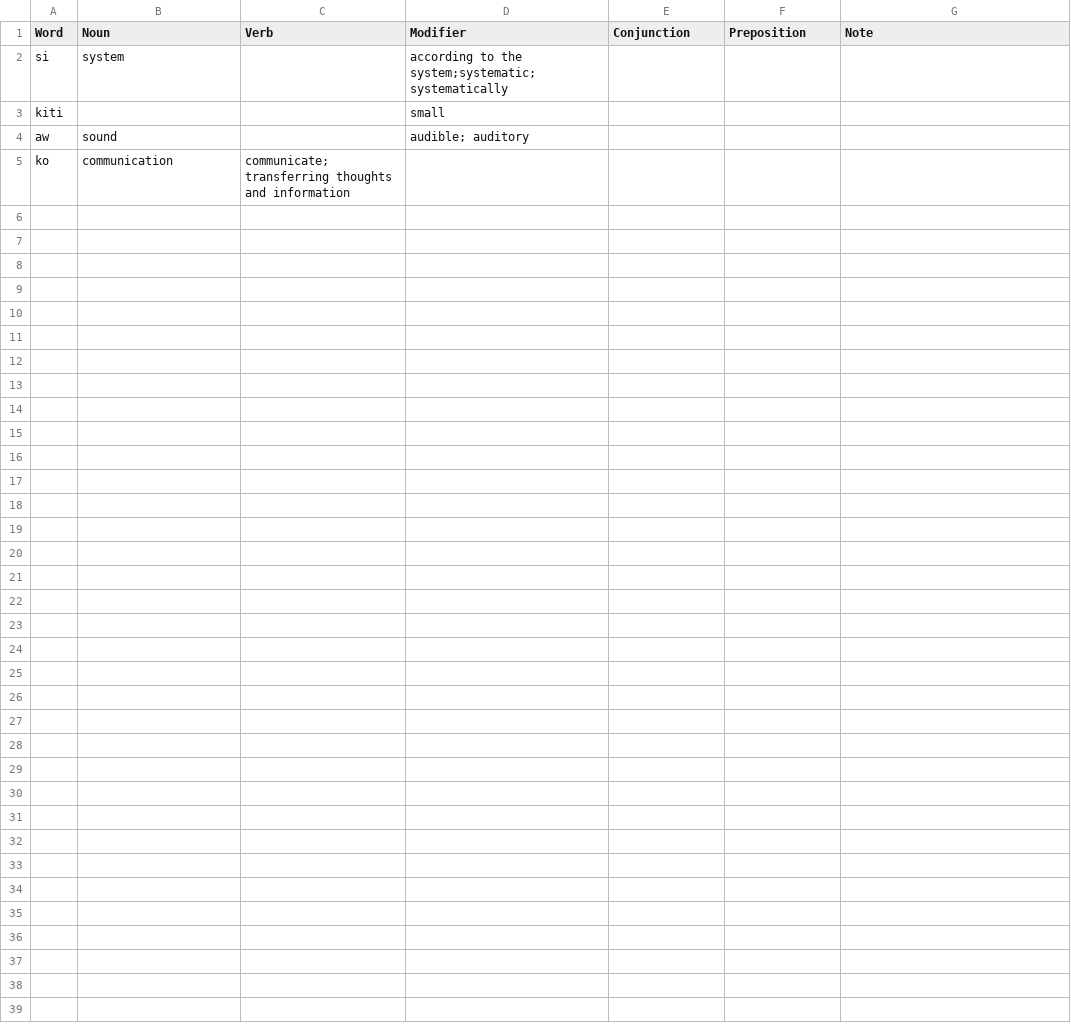
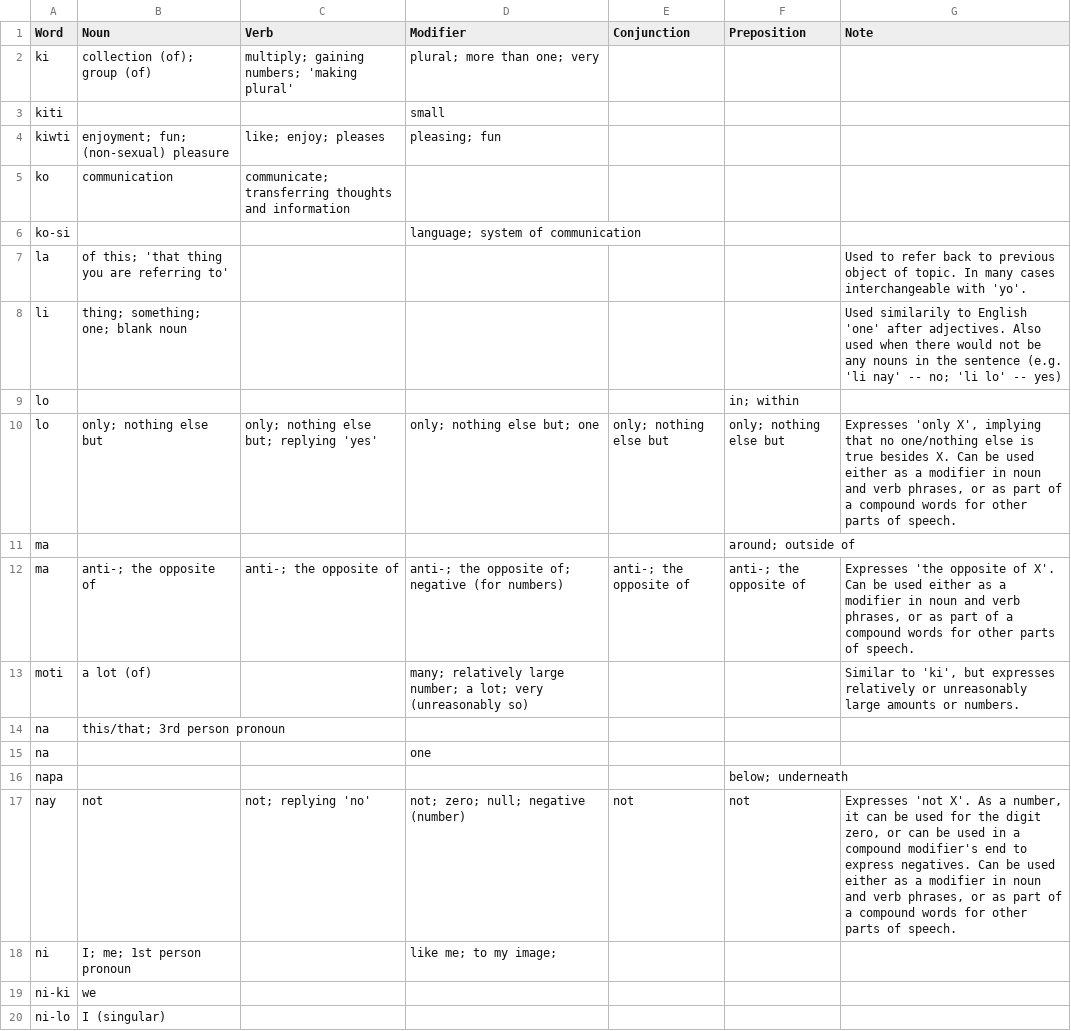
Before and after one commit to ae-dschorsaanjo/picilang, a CSV file: dictionary.csv, drawn as a sheet; only a part is shown; the diff covers the shown part only.

Commit message:
numbers and building dictionary

```diff
--- a/dictionary.csv
+++ b/dictionary.csv
@@ -1,5 +1,20 @@
 Word,Noun,Verb,Modifier,Conjunction,Preposition,Note
-si,system,,according to the system;systematic;systematically,,,
+ki,collection (of); group (of),multiply; gaining numbers; 'making plural',plural; more than one; very,,,
 kiti,,,small,,,
-aw,sound,,audible; auditory,,,
+kiwti,enjoyment; fun; (non-sexual) pleasure,like; enjoy; pleases,pleasing; fun,,,
 ko,communication,communicate; transferring thoughts and information,,,,
+ko-si,,,language; system of communication,,,
+la,of this; 'that thing you are referring to',,,,,Used to refer back to previous object of topic. In many cases interchangeable with 'yo'.
+li,thing; something; one; blank noun,,,,,Used similarily to English 'one' after adjectives. Also used when there would not be any nouns in the sentence (e.g. 'li nay' -- no; 'li lo' -- yes)
+lo,,,,,in; within,
+lo,only; nothing else but,only; nothing else but; replying 'yes',only; nothing else but; one,only; nothing else but,only; nothing else but,"Expresses 'only X', implying that no one/nothing else is true besides X. Can be used either as a modifier in noun and verb phrases, or as part of a compound words for other parts of speech."
+ma,,,,,around; outside of,
+ma,anti-; the opposite of,anti-; the opposite of,anti-; the opposite of; negative (for numbers),anti-; the opposite of,anti-; the opposite of,"Expresses 'the opposite of X'. Can be used either as a modifier in noun and verb phrases, or as part of a compound words for other parts of speech."
+moti,a lot (of),,many; relatively large number; a lot; very (unreasonably so),,,"Similar to 'ki', but expresses relatively or unreasonably large amounts or numbers."
+na,this/that; 3rd person pronoun,,,,,
+na,,,one,,,
+napa,,,,,below; underneath,
+nay,not,not; replying 'no',not; zero; null; negative (number),not,not,"Expresses 'not X'. As a number, it can be used for the digit zero, or can be used in a compound modifier's end to express negatives. Can be used either as a modifier in noun and verb phrases, or as part of a compound words for other parts of speech."
+ni,I; me; 1st person pronoun,,like me; to my image;,,,
+ni-ki,we,,,,,
+ni-lo,I (singular),,,,,
```
Also changed, not shown: 28 added rows elsewhere in this file, 1 other file.
